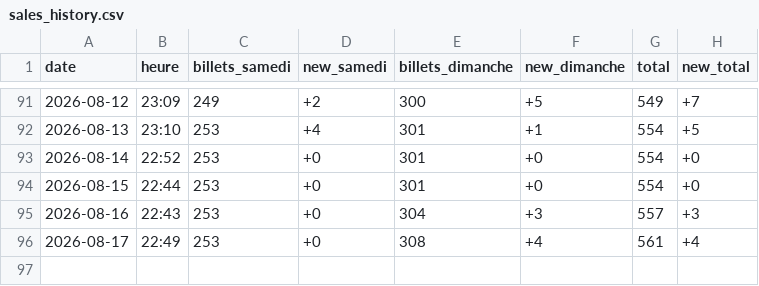
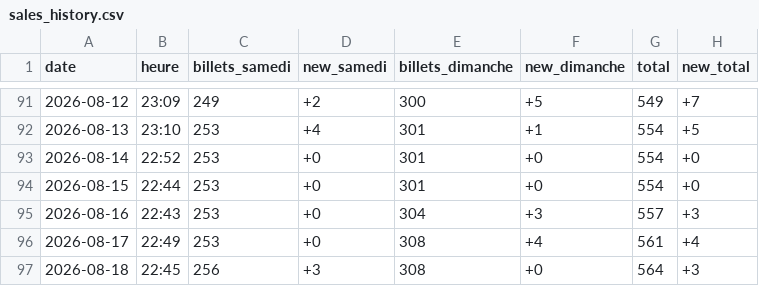
Before and after one commit to drihaen-88/sales-tracker-public, a CSV file: sales_history.csv, drawn as a sheet; only a part is shown, gaps mark what is left out.

```diff
--- a/sales_history.csv
+++ b/sales_history.csv
@@ -96 +96,2 @@ date,heure,billets_samedi,new_samedi,billets_dimanche,new_dimanche,total,new_tot
 2026-08-17,22:49,253,+0,308,+4,561,+4
+2026-08-18,22:45,256,+3,308,+0,564,+3
```
